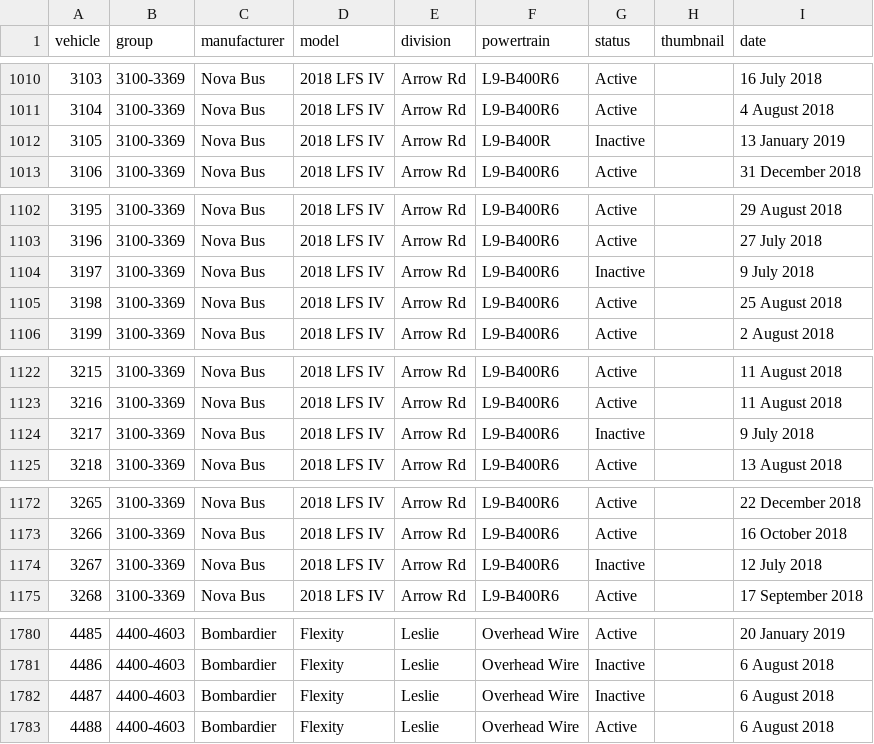
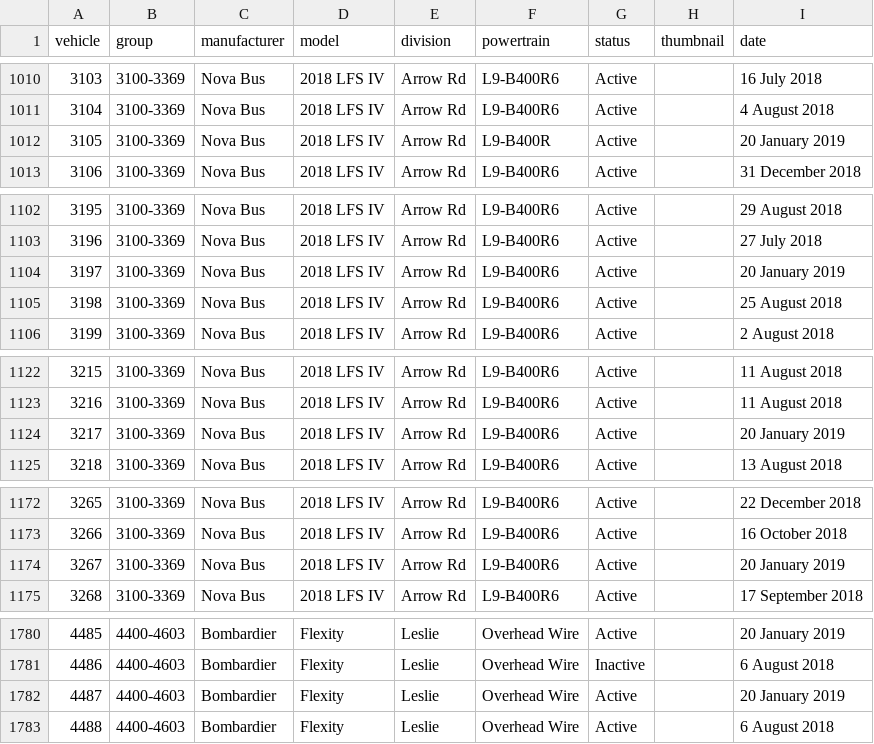
Before and after one commit to BlueNightToronto/njc, a CSV file: njc/fleets/ttc.csv, drawn as a sheet; only a part is shown, gaps mark what is left out; the diff covers the shown part only.

```diff
--- a/njc/fleets/ttc.csv
+++ b/njc/fleets/ttc.csv
@@ -1011,3 +1011,3 @@ vehicle	group	manufacturer	model	division	powertrain	status	thumbnail	date
 3104	3100-3369	Nova Bus	2018 LFS IV	Arrow Rd	L9-B400R6	Active		4 August 2018
-3105	3100-3369	Nova Bus	2018 LFS IV	Arrow Rd	L9-B400R	Inactive		13 January 2019
+3105	3100-3369	Nova Bus	2018 LFS IV	Arrow Rd	L9-B400R	Active		20 January 2019
 3106	3100-3369	Nova Bus	2018 LFS IV	Arrow Rd	L9-B400R6	Active		31 December 2018
@@ -1103,3 +1103,3 @@ vehicle	group	manufacturer	model	division	powertrain	status	thumbnail	date
 3196	3100-3369	Nova Bus	2018 LFS IV	Arrow Rd	L9-B400R6	Active		27 July 2018
-3197	3100-3369	Nova Bus	2018 LFS IV	Arrow Rd	L9-B400R6	Inactive		9 July 2018
+3197	3100-3369	Nova Bus	2018 LFS IV	Arrow Rd	L9-B400R6	Active		20 January 2019
 3198	3100-3369	Nova Bus	2018 LFS IV	Arrow Rd	L9-B400R6	Active		25 August 2018
@@ -1123,3 +1123,3 @@ vehicle	group	manufacturer	model	division	powertrain	status	thumbnail	date
 3216	3100-3369	Nova Bus	2018 LFS IV	Arrow Rd	L9-B400R6	Active		11 August 2018
-3217	3100-3369	Nova Bus	2018 LFS IV	Arrow Rd	L9-B400R6	Inactive		9 July 2018
+3217	3100-3369	Nova Bus	2018 LFS IV	Arrow Rd	L9-B400R6	Active		20 January 2019
 3218	3100-3369	Nova Bus	2018 LFS IV	Arrow Rd	L9-B400R6	Active		13 August 2018
@@ -1173,3 +1173,3 @@ vehicle	group	manufacturer	model	division	powertrain	status	thumbnail	date
 3266	3100-3369	Nova Bus	2018 LFS IV	Arrow Rd	L9-B400R6	Active		16 October 2018
-3267	3100-3369	Nova Bus	2018 LFS IV	Arrow Rd	L9-B400R6	Inactive		12 July 2018
+3267	3100-3369	Nova Bus	2018 LFS IV	Arrow Rd	L9-B400R6	Active		20 January 2019
 3268	3100-3369	Nova Bus	2018 LFS IV	Arrow Rd	L9-B400R6	Active		17 September 2018
@@ -1781,3 +1781,3 @@ vehicle	group	manufacturer	model	division	powertrain	status	thumbnail	date
 4486	4400-4603	Bombardier	Flexity	Leslie	Overhead Wire	Inactive		6 August 2018
-4487	4400-4603	Bombardier	Flexity	Leslie	Overhead Wire	Inactive		6 August 2018
+4487	4400-4603	Bombardier	Flexity	Leslie	Overhead Wire	Active		20 January 2019
 4488	4400-4603	Bombardier	Flexity	Leslie	Overhead Wire	Active		6 August 2018
```
Also changed, not shown: 17 edited cells elsewhere in this file, njc/dirTag.csv, 1 other file.
